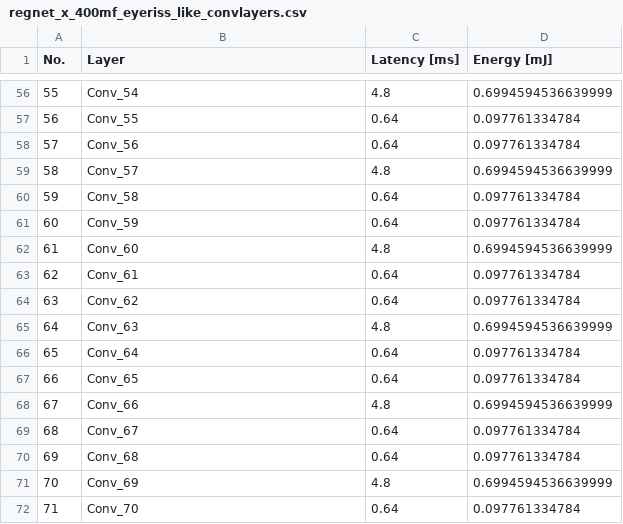
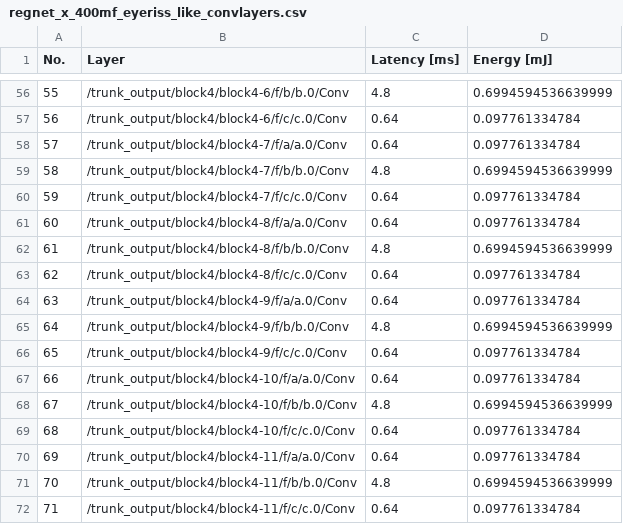
Before and after one commit to itiv-kit/cnn-parted, a CSV file: examples/results/regnet_x_400mf_eyeriss_like_convlayers.csv, drawn as a sheet; only a part is shown, gaps mark what is left out; the diff covers the shown part only.

```diff
--- a/examples/results/regnet_x_400mf_eyeriss_like_convlayers.csv
+++ b/examples/results/regnet_x_400mf_eyeriss_like_convlayers.csv
@@ -56,17 +56,17 @@ No.;Layer;Latency [ms];Energy [mJ]
-55;Conv_54;4.8;0.6994594536639999
-56;Conv_55;0.64;0.097761334784
-57;Conv_56;0.64;0.097761334784
-58;Conv_57;4.8;0.6994594536639999
-59;Conv_58;0.64;0.097761334784
-60;Conv_59;0.64;0.097761334784
-61;Conv_60;4.8;0.6994594536639999
-62;Conv_61;0.64;0.097761334784
-63;Conv_62;0.64;0.097761334784
-64;Conv_63;4.8;0.6994594536639999
-65;Conv_64;0.64;0.097761334784
-66;Conv_65;0.64;0.097761334784
-67;Conv_66;4.8;0.6994594536639999
-68;Conv_67;0.64;0.097761334784
-69;Conv_68;0.64;0.097761334784
-70;Conv_69;4.8;0.6994594536639999
-71;Conv_70;0.64;0.097761334784
+55;/trunk_output/block4/block4-6/f/b/b.0/Conv;4.8;0.6994594536639999
+56;/trunk_output/block4/block4-6/f/c/c.0/Conv;0.64;0.097761334784
+57;/trunk_output/block4/block4-7/f/a/a.0/Conv;0.64;0.097761334784
+58;/trunk_output/block4/block4-7/f/b/b.0/Conv;4.8;0.6994594536639999
+59;/trunk_output/block4/block4-7/f/c/c.0/Conv;0.64;0.097761334784
+60;/trunk_output/block4/block4-8/f/a/a.0/Conv;0.64;0.097761334784
+61;/trunk_output/block4/block4-8/f/b/b.0/Conv;4.8;0.6994594536639999
+62;/trunk_output/block4/block4-8/f/c/c.0/Conv;0.64;0.097761334784
+63;/trunk_output/block4/block4-9/f/a/a.0/Conv;0.64;0.097761334784
+64;/trunk_output/block4/block4-9/f/b/b.0/Conv;4.8;0.6994594536639999
+65;/trunk_output/block4/block4-9/f/c/c.0/Conv;0.64;0.097761334784
+66;/trunk_output/block4/block4-10/f/a/a.0/Conv;0.64;0.097761334784
+67;/trunk_output/block4/block4-10/f/b/b.0/Conv;4.8;0.6994594536639999
+68;/trunk_output/block4/block4-10/f/c/c.0/Conv;0.64;0.097761334784
+69;/trunk_output/block4/block4-11/f/a/a.0/Conv;0.64;0.097761334784
+70;/trunk_output/block4/block4-11/f/b/b.0/Conv;4.8;0.6994594536639999
+71;/trunk_output/block4/block4-11/f/c/c.0/Conv;0.64;0.097761334784
```
Also changed, not shown: 54 edited cells elsewhere in this file, examples/results/efficientnet_eyeriss_like_convlayers.csv, examples/results/efficientnet_simba_like_convlayers.csv, 39 other files.
